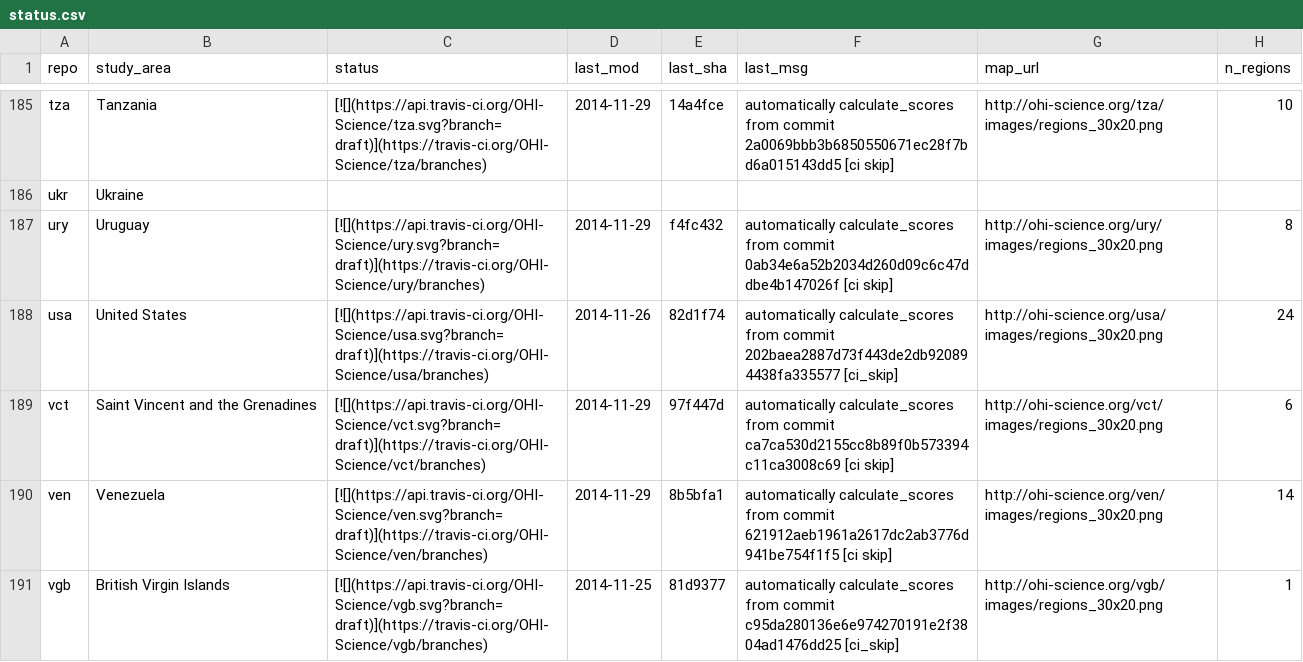
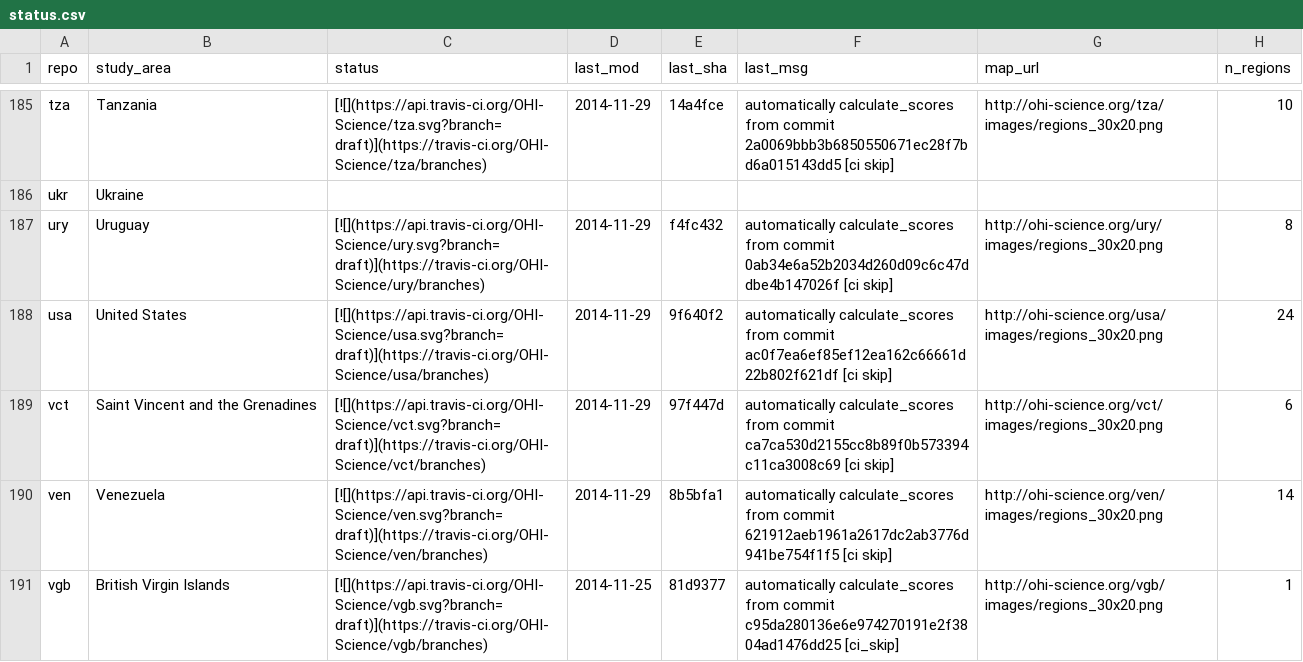
Before and after one commit to OHI-Science/subcountry, a CSV file: _data/status.csv, drawn as a sheet; only a part is shown, gaps mark what is left out.

Commit message:
updated status from usa commit 9f640f2

```diff
--- a/_data/status.csv
+++ b/_data/status.csv
@@ -187,3 +187,3 @@
 "ury","Uruguay","[![](https://api.travis-ci.org/OHI-Science/ury.svg?branch=draft)](https://travis-ci.org/OHI-Science/ury/branches)","2014-11-29","f4fc432","automatically calculate_scores from commit 0ab34e6a52b2034d260d09c6c47ddbe4b147026f [ci skip]","http://ohi-science.org/ury/images/regions_30x20.png",8
-"usa","United States","[![](https://api.travis-ci.org/OHI-Science/usa.svg?branch=draft)](https://travis-ci.org/OHI-Science/usa/branches)","2014-11-26","82d1f74","automatically calculate_scores from commit 202baea2887d73f443de2db920894438fa335577 [ci_skip]","http://ohi-science.org/usa/images/regions_30x20.png",24
+"usa","United States","[![](https://api.travis-ci.org/OHI-Science/usa.svg?branch=draft)](https://travis-ci.org/OHI-Science/usa/branches)","2014-11-29","9f640f2","automatically calculate_scores from commit ac0f7ea6ef85ef12ea162c66661d22b802f621df [ci skip]","http://ohi-science.org/usa/images/regions_30x20.png",24
 "vct","Saint Vincent and the Grenadines","[![](https://api.travis-ci.org/OHI-Science/vct.svg?branch=draft)](https://travis-ci.org/OHI-Science/vct/branches)","2014-11-29","97f447d","automatically calculate_scores from commit ca7ca530d2155cc8b89f0b573394c11ca3008c69 [ci skip]","http://ohi-science.org/vct/images/regions_30x20.png",6
```
